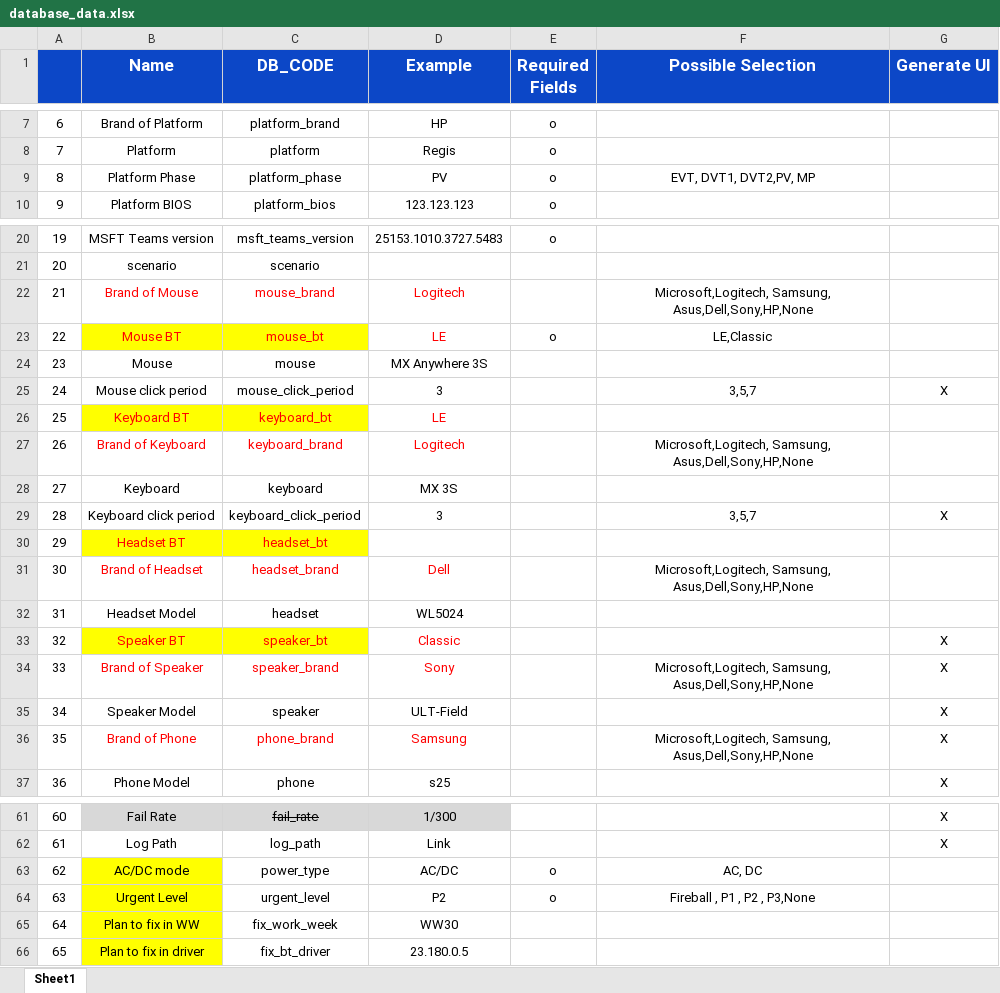
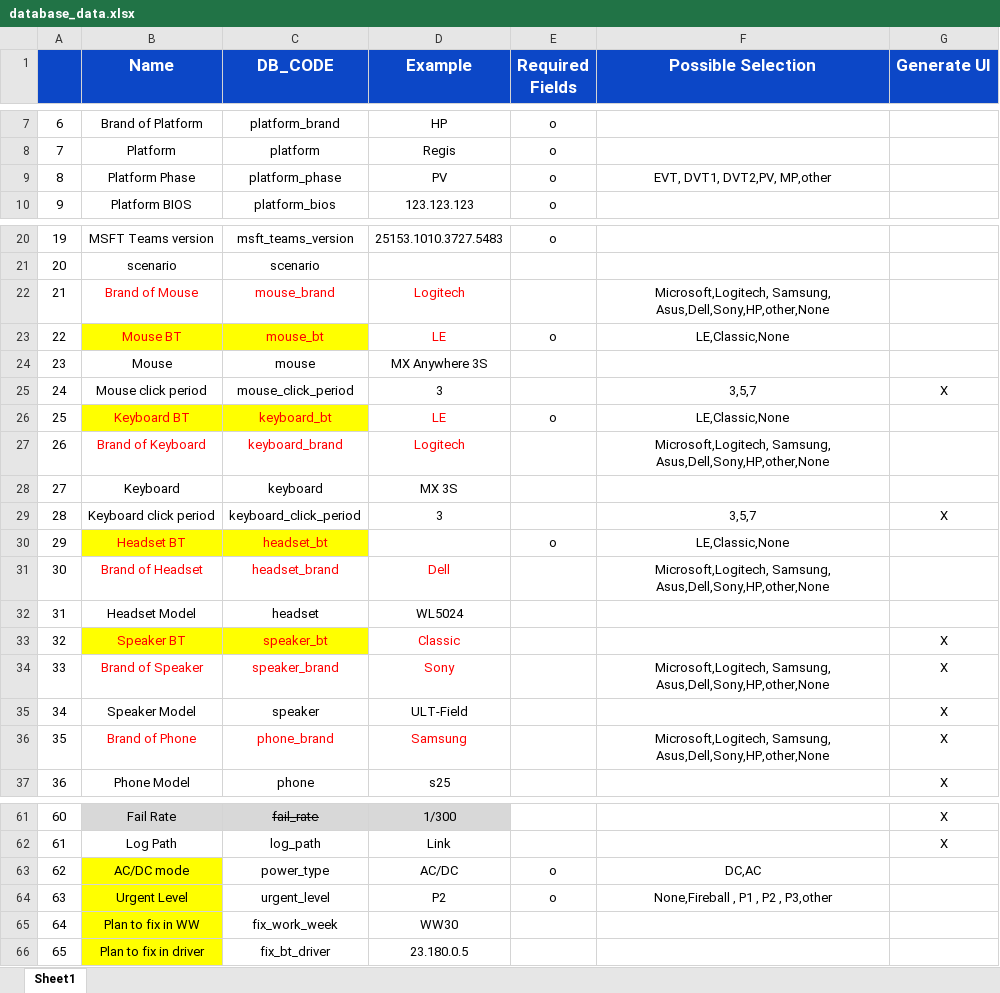
Before and after one commit to benlai810122/auto_test, an Excel workbook: user_exp_auto_test_ui/database_data.xlsx, sheet Sheet1, drawn as a sheet; only a part is shown, gaps mark what is left out; values as stored, in another font and other column widths than the file's, no borders; charts and pictures not drawn; the diff covers the shown part only; the diff names each change by its address in the sheet, - before the commit and + after, or states it on an @@ line.

Commit message:
[UEAT] Add the wrt preset and ver getting function
1. database default value setting
2. wrt ver and preset getting
3. filter build-in mouse and keyboard

```diff
--- a/user_exp_auto_test_ui/database_data.xlsx (sheet Sheet1)
+++ b/user_exp_auto_test_ui/database_data.xlsx (sheet Sheet1)
-F9 (Possible Selection): EVT, DVT1, DVT2,PV, MP
+F9 (Possible Selection): EVT, DVT1, DVT2,PV, MP,other
-F22 (Possible Selection): Microsoft,Logitech, Samsung, Asus,Dell,Sony,HP,None
+F22 (Possible Selection): Microsoft,Logitech, Samsung, Asus,Dell,Sony,HP,other,None
-F23 (Possible Selection): LE,Classic
+F23 (Possible Selection): LE,Classic,None
-E26 (Required Fields): (empty)
+E26 (Required Fields): o
-F26 (Possible Selection): (empty)
+F26 (Possible Selection): LE,Classic,None
-F27 (Possible Selection): Microsoft,Logitech, Samsung, Asus,Dell,Sony,HP,None
+F27 (Possible Selection): Microsoft,Logitech, Samsung, Asus,Dell,Sony,HP,other,None
-E30 (Required Fields): (empty)
+E30 (Required Fields): o
-F30 (Possible Selection): (empty)
+F30 (Possible Selection): LE,Classic,None
-F31 (Possible Selection): Microsoft,Logitech, Samsung, Asus,Dell,Sony,HP,None
+F31 (Possible Selection): Microsoft,Logitech, Samsung, Asus,Dell,Sony,HP,other,None
-F34 (Possible Selection): Microsoft,Logitech, Samsung, Asus,Dell,Sony,HP,None
+F34 (Possible Selection): Microsoft,Logitech, Samsung, Asus,Dell,Sony,HP,other,None
-F36 (Possible Selection): Microsoft,Logitech, Samsung, Asus,Dell,Sony,HP,None
+F36 (Possible Selection): Microsoft,Logitech, Samsung, Asus,Dell,Sony,HP,other,None
-F63 (Possible Selection): AC, DC
+F63 (Possible Selection): DC,AC
-F64 (Possible Selection): Fireball , P1 , P2 , P3,None
+F64 (Possible Selection): None,Fireball , P1 , P2 , P3,other
```
Also changed, not shown: 1 edited cell elsewhere in this sheet, 8 other files.
